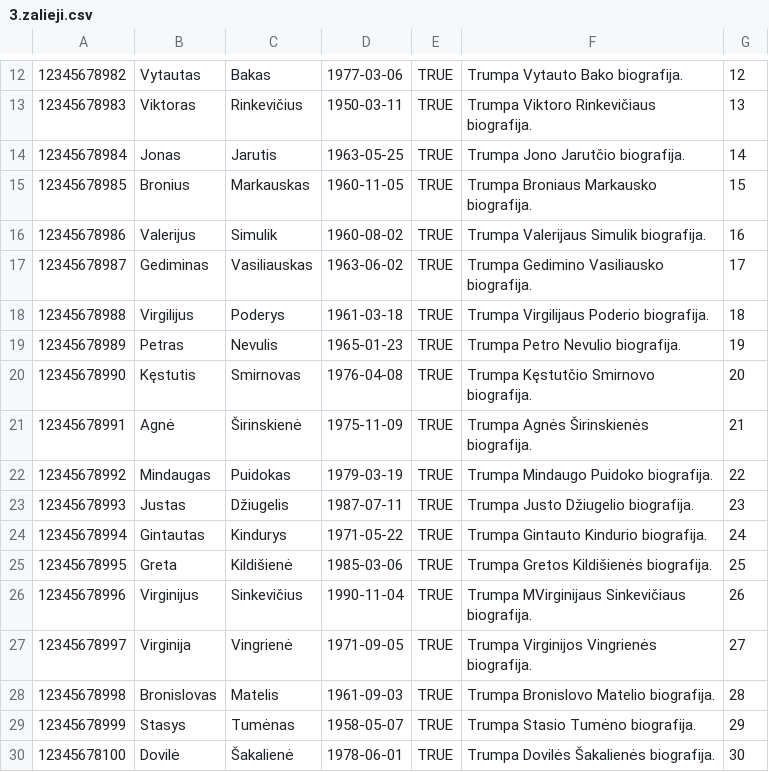
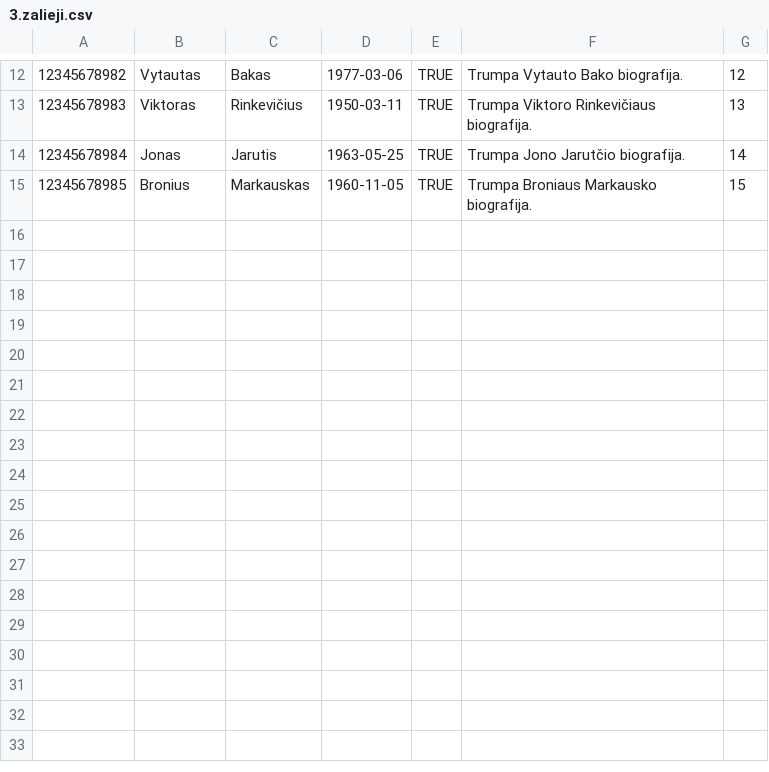
Before and after one commit to matas-g/Rinkimu-IS_RiBRIS, a CSV file: example CSV files/3.zalieji.csv, drawn as a sheet; only a part is shown, gaps mark what is left out; the diff names each change by its address in the sheet, - before the commit and + after, or states it on an @@ line.

```diff
--- a/example CSV files/3.zalieji.csv
+++ b/example CSV files/3.zalieji.csv
-row 16: 12345678986 | Valerijus | Simulik | 1960-08-02 | TRUE | Trumpa Valerijaus Simulik biografija. | 16
-row 17: 12345678987 | Gediminas | Vasiliauskas | 1963-06-02 | TRUE | Trumpa Gedimino Vasiliausko biografija. | 17
-row 18: 12345678988 | Virgilijus | Poderys | 1961-03-18 | TRUE | Trumpa Virgilijaus Poderio biografija. | 18
-row 19: 12345678989 | Petras | Nevulis | 1965-01-23 | TRUE | Trumpa Petro Nevulio biografija. | 19
-row 20: 12345678990 | Kęstutis | Smirnovas | 1976-04-08 | TRUE | Trumpa Kęstutčio Smirnovo biografija. | 20
-row 21: 12345678991 | Agnė | Širinskienė | 1975-11-09 | TRUE | Trumpa Agnės Širinskienės biografija. | 21
-row 22: 12345678992 | Mindaugas | Puidokas | 1979-03-19 | TRUE | Trumpa Mindaugo Puidoko biografija. | 22
-row 23: 12345678993 | Justas | Džiugelis | 1987-07-11 | TRUE | Trumpa Justo Džiugelio biografija. | 23
-row 24: 12345678994 | Gintautas | Kindurys | 1971-05-22 | TRUE | Trumpa Gintauto Kindurio biografija. | 24
-row 25: 12345678995 | Greta | Kildišienė | 1985-03-06 | TRUE | Trumpa Gretos Kildišienės biografija. | 25
-row 26: 12345678996 | Virginijus | Sinkevičius | 1990-11-04 | TRUE | Trumpa MVirginijaus Sinkevičiaus biografija. | 26
-row 27: 12345678997 | Virginija | Vingrienė | 1971-09-05 | TRUE | Trumpa Virginijos Vingrienės biografija. | 27
-row 28: 12345678998 | Bronislovas | Matelis | 1961-09-03 | TRUE | Trumpa Bronislovo Matelio biografija. | 28
-row 29: 12345678999 | Stasys | Tumėnas | 1958-05-07 | TRUE | Trumpa Stasio Tumėno biografija. | 29
-row 30: 12345678100 | Dovilė | Šakalienė | 1978-06-01 | TRUE | Trumpa Dovilės Šakalienės biografija. | 30
```
Also changed, not shown: example CSV files/1.konservatoriai.csv, example CSV files/2.apygarda.csv, 7 other files.
